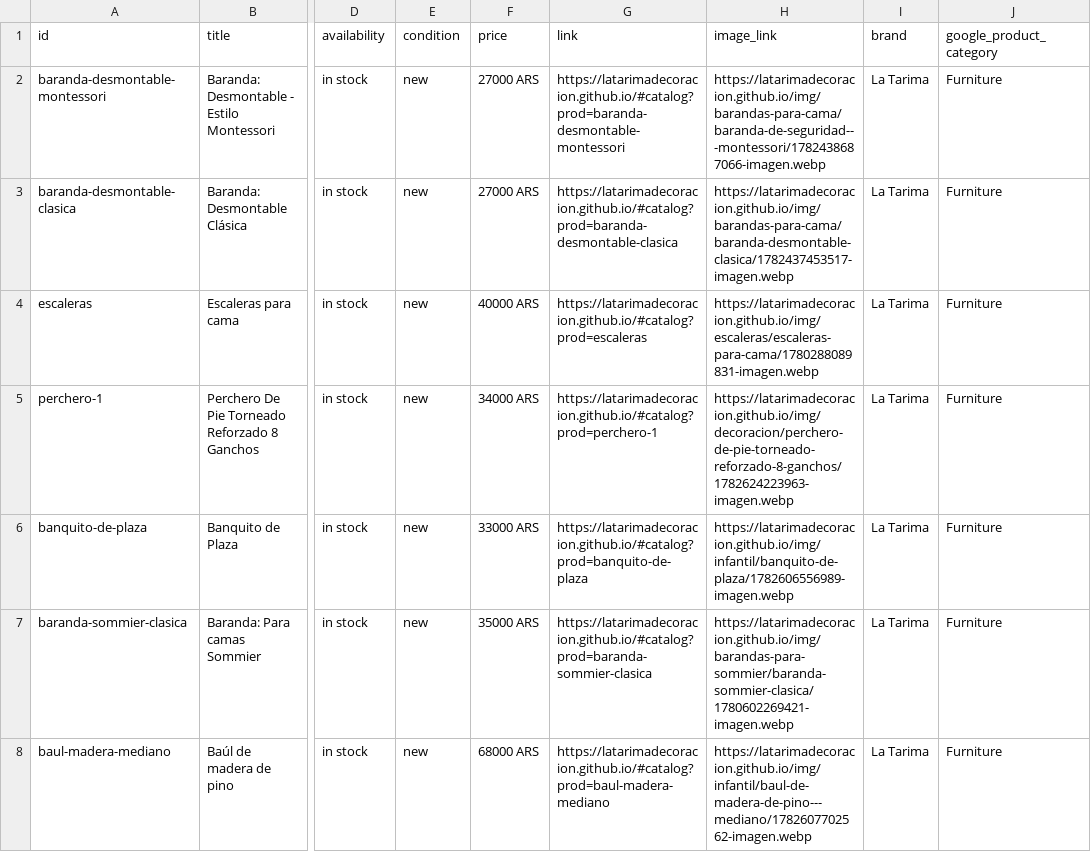
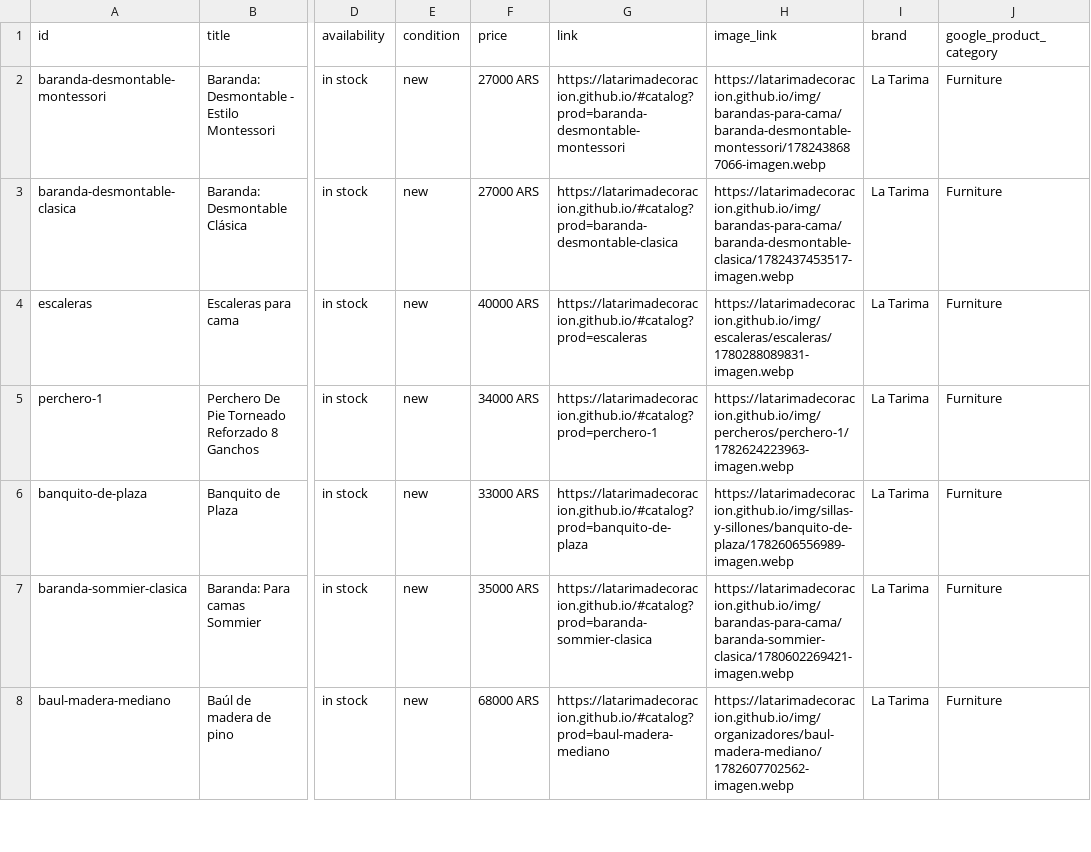
Before and after one commit to LaTarimadecoracion/latarimadecoracion.github.io, a CSV file: meta-catalog.csv, drawn as a sheet; only a part is shown, gaps mark what is left out; the diff covers the shown part only; the diff names each change by its address in the sheet, - before the commit and + after, or states it on an @@ line.

```diff
--- a/meta-catalog.csv
+++ b/meta-catalog.csv
-H2 (image_link): https://latarimadecoracion.github.io/img/barandas-para-cama/baranda-de-seguridad---montessori/1782438687066-imagen.webp
+H2 (image_link): https://latarimadecoracion.github.io/img/barandas-para-cama/baranda-desmontable-montessori/1782438687066-imagen.webp
-H4 (image_link): https://latarimadecoracion.github.io/img/escaleras/escaleras-para-cama/1780288089831-imagen.webp
+H4 (image_link): https://latarimadecoracion.github.io/img/escaleras/escaleras/1780288089831-imagen.webp
-H5 (image_link): https://latarimadecoracion.github.io/img/decoracion/perchero-de-pie-torneado-reforzado-8-ganchos/1782624223963-imagen.webp
+H5 (image_link): https://latarimadecoracion.github.io/img/percheros/perchero-1/1782624223963-imagen.webp
-H6 (image_link): https://latarimadecoracion.github.io/img/infantil/banquito-de-plaza/1782606556989-imagen.webp
+H6 (image_link): https://latarimadecoracion.github.io/img/sillas-y-sillones/banquito-de-plaza/1782606556989-imagen.webp
-H7 (image_link): https://latarimadecoracion.github.io/img/barandas-para-sommier/baranda-sommier-clasica/1780602269421-imagen.webp
+H7 (image_link): https://latarimadecoracion.github.io/img/barandas-para-cama/baranda-sommier-clasica/1780602269421-imagen.webp
-H8 (image_link): https://latarimadecoracion.github.io/img/infantil/baul-de-madera-de-pino---mediano/1782607702562-imagen.webp
+H8 (image_link): https://latarimadecoracion.github.io/img/organizadores/baul-madera-mediano/1782607702562-imagen.webp
```
Also changed, not shown: 78 edited cells elsewhere in this file, 2 other files.
